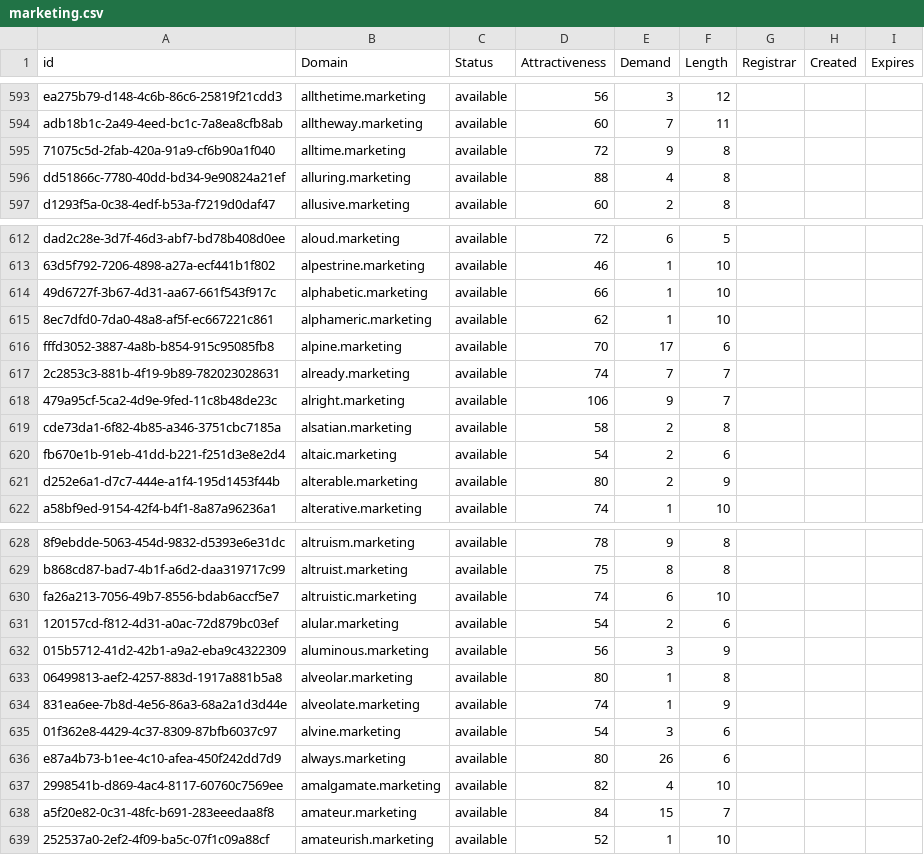
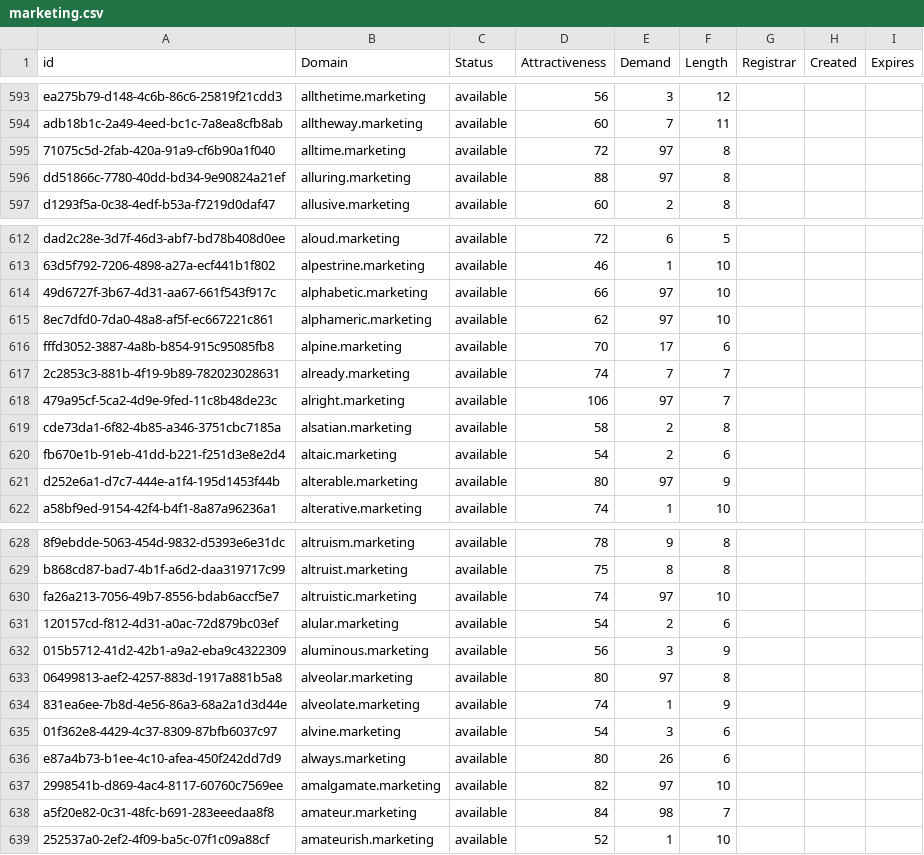
Before and after one commit to UniqueDomains/marketing-oneword-domains, a CSV file: marketing.csv, drawn as a sheet; only a part is shown, gaps mark what is left out; the diff covers the shown part only; the diff names each change by its address in the sheet, - before the commit and + after, or states it on an @@ line.

Commit message:
Domains update

```diff
--- a/marketing.csv
+++ b/marketing.csv
-E595 (Demand): 9
+E595 (Demand): 97
-E596 (Demand): 4
+E596 (Demand): 97
-E614:E615 (Demand): 1
+E614:E615 (Demand): 97
-E618 (Demand): 9
+E618 (Demand): 97
-E621 (Demand): 2
+E621 (Demand): 97
-E630 (Demand): 6
+E630 (Demand): 97
-E633 (Demand): 1
+E633 (Demand): 97
-E637 (Demand): 4
+E637 (Demand): 97
-E638 (Demand): 15
+E638 (Demand): 98
```
Also changed, not shown: 31 edited cells elsewhere in this file, 1 other file.
